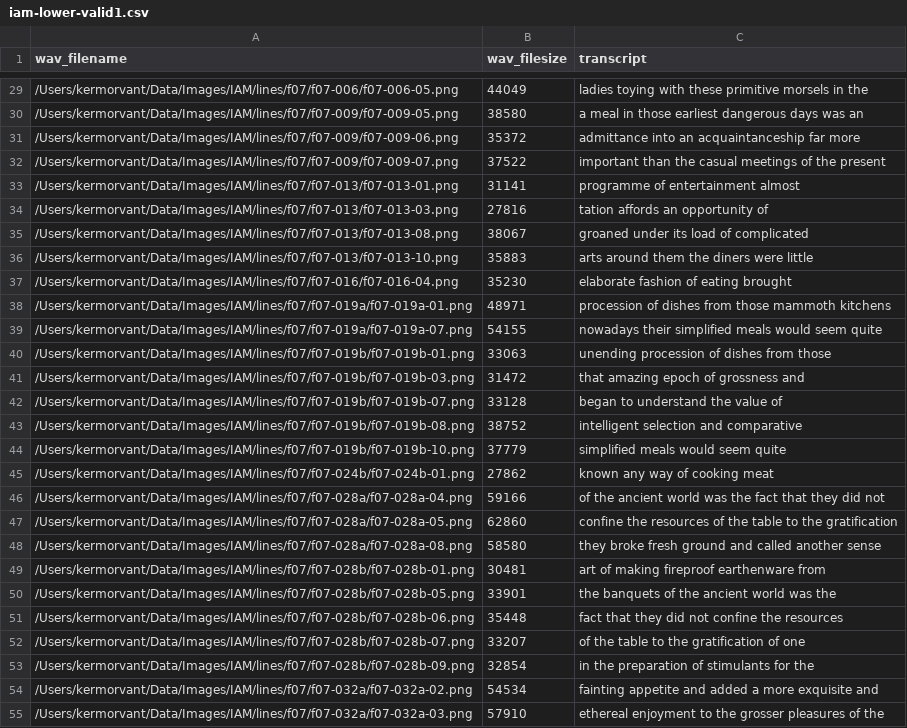
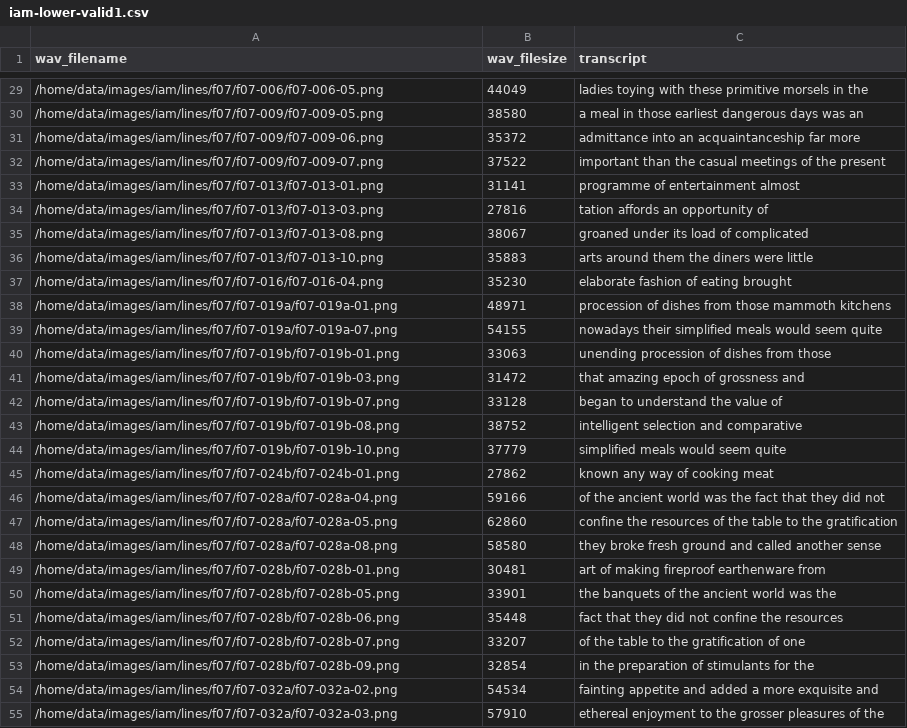
Before and after one commit to kermorvant/DeepSpeech, a CSV file: data/iam/iam-lower-valid1.csv, drawn as a sheet; only a part is shown, gaps mark what is left out; the diff covers the shown part only; the diff names each change by its address in the sheet, - before the commit and + after, or states it on an @@ line.

Commit message:
use teklia standard path to image

```diff
--- a/data/iam/iam-lower-valid1.csv
+++ b/data/iam/iam-lower-valid1.csv
-A29 (wav_filename): /Users/kermorvant/Data/Images/IAM/lines/f07/f07-006/f07-006-05.png
+A29 (wav_filename): /home/data/images/iam/lines/f07/f07-006/f07-006-05.png
-A30 (wav_filename): /Users/kermorvant/Data/Images/IAM/lines/f07/f07-009/f07-009-05.png
+A30 (wav_filename): /home/data/images/iam/lines/f07/f07-009/f07-009-05.png
-A31 (wav_filename): /Users/kermorvant/Data/Images/IAM/lines/f07/f07-009/f07-009-06.png
+A31 (wav_filename): /home/data/images/iam/lines/f07/f07-009/f07-009-06.png
-A32 (wav_filename): /Users/kermorvant/Data/Images/IAM/lines/f07/f07-009/f07-009-07.png
+A32 (wav_filename): /home/data/images/iam/lines/f07/f07-009/f07-009-07.png
-A33 (wav_filename): /Users/kermorvant/Data/Images/IAM/lines/f07/f07-013/f07-013-01.png
+A33 (wav_filename): /home/data/images/iam/lines/f07/f07-013/f07-013-01.png
-A34 (wav_filename): /Users/kermorvant/Data/Images/IAM/lines/f07/f07-013/f07-013-03.png
+A34 (wav_filename): /home/data/images/iam/lines/f07/f07-013/f07-013-03.png
-A35 (wav_filename): /Users/kermorvant/Data/Images/IAM/lines/f07/f07-013/f07-013-08.png
+A35 (wav_filename): /home/data/images/iam/lines/f07/f07-013/f07-013-08.png
-A36 (wav_filename): /Users/kermorvant/Data/Images/IAM/lines/f07/f07-013/f07-013-10.png
+A36 (wav_filename): /home/data/images/iam/lines/f07/f07-013/f07-013-10.png
-A37 (wav_filename): /Users/kermorvant/Data/Images/IAM/lines/f07/f07-016/f07-016-04.png
+A37 (wav_filename): /home/data/images/iam/lines/f07/f07-016/f07-016-04.png
-A38 (wav_filename): /Users/kermorvant/Data/Images/IAM/lines/f07/f07-019a/f07-019a-01.png
+A38 (wav_filename): /home/data/images/iam/lines/f07/f07-019a/f07-019a-01.png
-A39 (wav_filename): /Users/kermorvant/Data/Images/IAM/lines/f07/f07-019a/f07-019a-07.png
+A39 (wav_filename): /home/data/images/iam/lines/f07/f07-019a/f07-019a-07.png
-A40 (wav_filename): /Users/kermorvant/Data/Images/IAM/lines/f07/f07-019b/f07-019b-01.png
+A40 (wav_filename): /home/data/images/iam/lines/f07/f07-019b/f07-019b-01.png
-A41 (wav_filename): /Users/kermorvant/Data/Images/IAM/lines/f07/f07-019b/f07-019b-03.png
+A41 (wav_filename): /home/data/images/iam/lines/f07/f07-019b/f07-019b-03.png
-A42 (wav_filename): /Users/kermorvant/Data/Images/IAM/lines/f07/f07-019b/f07-019b-07.png
+A42 (wav_filename): /home/data/images/iam/lines/f07/f07-019b/f07-019b-07.png
-A43 (wav_filename): /Users/kermorvant/Data/Images/IAM/lines/f07/f07-019b/f07-019b-08.png
+A43 (wav_filename): /home/data/images/iam/lines/f07/f07-019b/f07-019b-08.png
-A44 (wav_filename): /Users/kermorvant/Data/Images/IAM/lines/f07/f07-019b/f07-019b-10.png
+A44 (wav_filename): /home/data/images/iam/lines/f07/f07-019b/f07-019b-10.png
-A45 (wav_filename): /Users/kermorvant/Data/Images/IAM/lines/f07/f07-024b/f07-024b-01.png
+A45 (wav_filename): /home/data/images/iam/lines/f07/f07-024b/f07-024b-01.png
-A46 (wav_filename): /Users/kermorvant/Data/Images/IAM/lines/f07/f07-028a/f07-028a-04.png
+A46 (wav_filename): /home/data/images/iam/lines/f07/f07-028a/f07-028a-04.png
-A47 (wav_filename): /Users/kermorvant/Data/Images/IAM/lines/f07/f07-028a/f07-028a-05.png
+A47 (wav_filename): /home/data/images/iam/lines/f07/f07-028a/f07-028a-05.png
-A48 (wav_filename): /Users/kermorvant/Data/Images/IAM/lines/f07/f07-028a/f07-028a-08.png
+A48 (wav_filename): /home/data/images/iam/lines/f07/f07-028a/f07-028a-08.png
-A49 (wav_filename): /Users/kermorvant/Data/Images/IAM/lines/f07/f07-028b/f07-028b-01.png
+A49 (wav_filename): /home/data/images/iam/lines/f07/f07-028b/f07-028b-01.png
-A50 (wav_filename): /Users/kermorvant/Data/Images/IAM/lines/f07/f07-028b/f07-028b-05.png
+A50 (wav_filename): /home/data/images/iam/lines/f07/f07-028b/f07-028b-05.png
-A51 (wav_filename): /Users/kermorvant/Data/Images/IAM/lines/f07/f07-028b/f07-028b-06.png
+A51 (wav_filename): /home/data/images/iam/lines/f07/f07-028b/f07-028b-06.png
-A52 (wav_filename): /Users/kermorvant/Data/Images/IAM/lines/f07/f07-028b/f07-028b-07.png
+A52 (wav_filename): /home/data/images/iam/lines/f07/f07-028b/f07-028b-07.png
-A53 (wav_filename): /Users/kermorvant/Data/Images/IAM/lines/f07/f07-028b/f07-028b-09.png
+A53 (wav_filename): /home/data/images/iam/lines/f07/f07-028b/f07-028b-09.png
-A54 (wav_filename): /Users/kermorvant/Data/Images/IAM/lines/f07/f07-032a/f07-032a-02.png
+A54 (wav_filename): /home/data/images/iam/lines/f07/f07-032a/f07-032a-02.png
-A55 (wav_filename): /Users/kermorvant/Data/Images/IAM/lines/f07/f07-032a/f07-032a-03.png
+A55 (wav_filename): /home/data/images/iam/lines/f07/f07-032a/f07-032a-03.png
```
Also changed, not shown: 159 edited cells elsewhere in this file, data/iam/iam-lower-valid2.csv, 2 other files.
